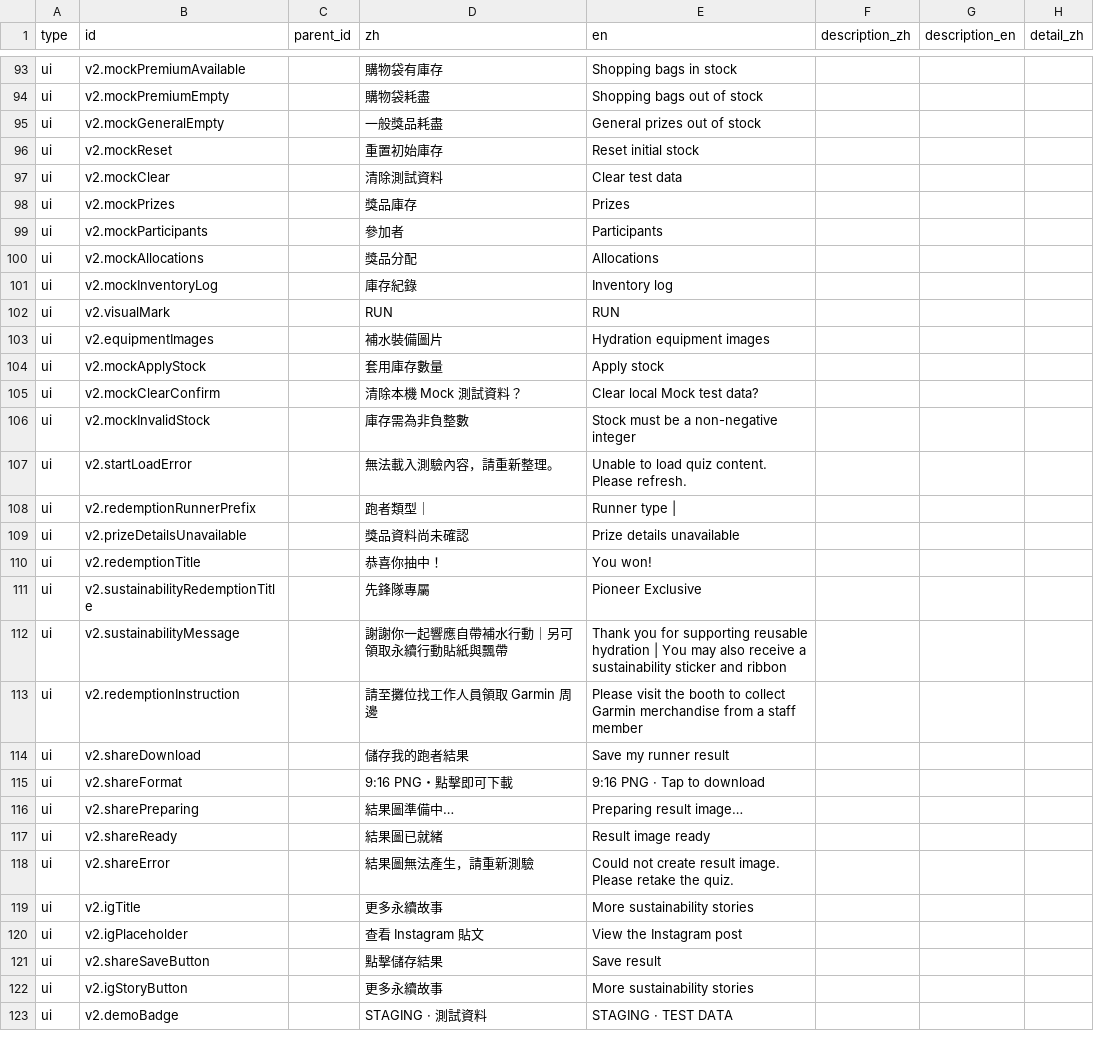
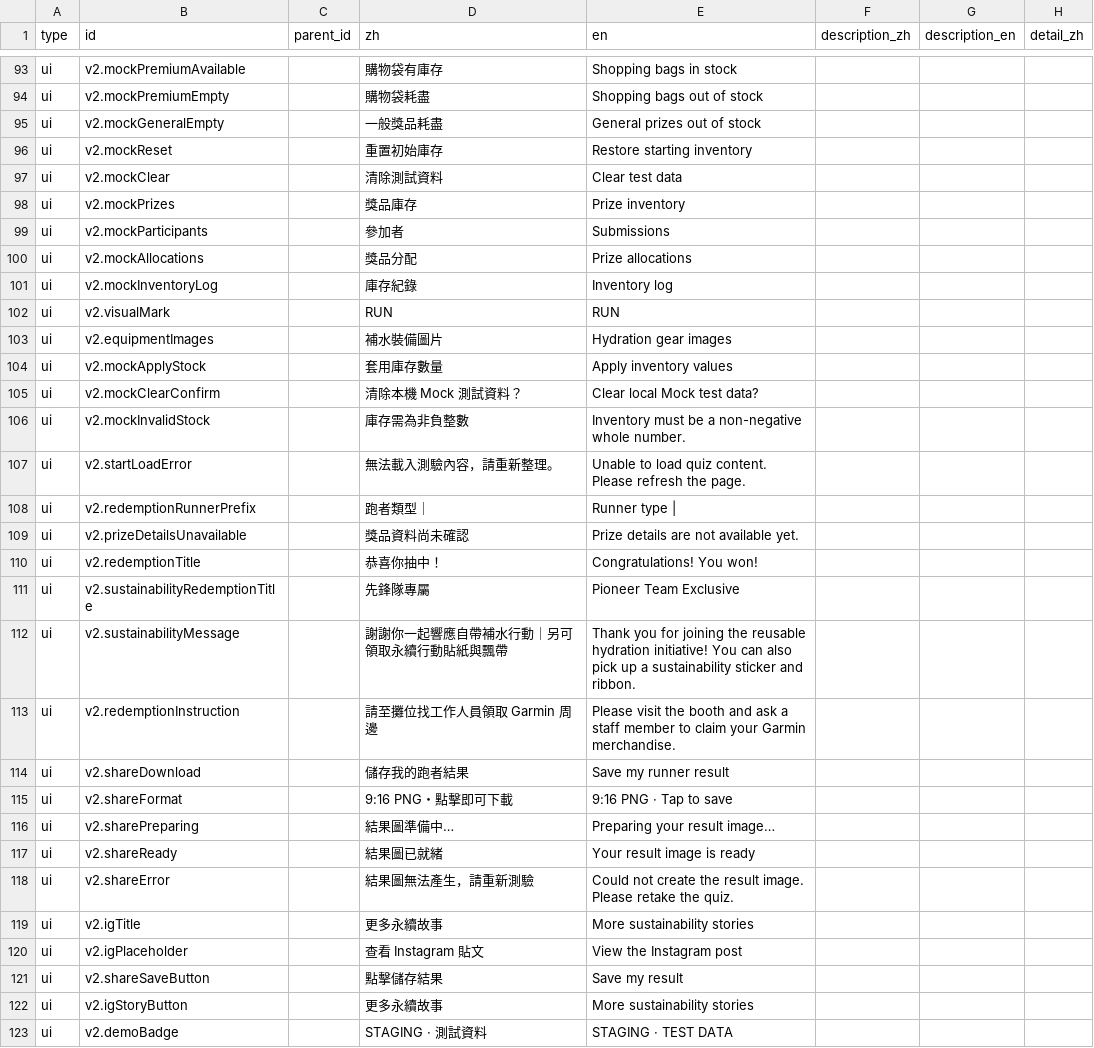
Before and after one commit to Yi-Cheng-Lin-ntu/GarminRunYourRunningGear, a CSV file: content.csv, drawn as a sheet; only a part is shown, gaps mark what is left out; the diff covers the shown part only; the diff names each change by its address in the sheet, - before the commit and + after, or states it on an @@ line.

```diff
--- a/content.csv
+++ b/content.csv
-E96 (en): Reset initial stock
+E96 (en): Restore starting inventory
-E98 (en): Prizes
+E98 (en): Prize inventory
-E99 (en): Participants
+E99 (en): Submissions
-E100 (en): Allocations
+E100 (en): Prize allocations
-E103 (en): Hydration equipment images
+E103 (en): Hydration gear images
-E104 (en): Apply stock
+E104 (en): Apply inventory values
-E106 (en): Stock must be a non-negative integer
+E106 (en): Inventory must be a non-negative whole number.
-E107 (en): …content. Please refresh.
+E107 (en): …content. Please refresh the page.
-E109 (en): Prize details unavailable
+E109 (en): Prize details are not available yet.
-E110 (en): You won!
+E110 (en): Congratulations! You won!
-E111 (en): Pioneer Exclusive
+E111 (en): Pioneer Team Exclusive
-E112 (en): …you for supporting reusable hydration | You may also receive a sustainability sticker and ribbon
+E112 (en): …you for joining the reusable hydration initiative! You can also pick up a sustainability sticker and ribbon.
-E113 (en): …the booth to collect Garmin merchandise from a staff member
+E113 (en): …the booth and ask a staff member to claim your Garmin merchandise.
-E115 (en): 9:16 PNG · Tap to download
+E115 (en): 9:16 PNG · Tap to save
-E116 (en): Preparing result image…
+E116 (en): Preparing your result image…
-E117 (en): Result image ready
+E117 (en): Your result image is ready
-E118 (en): …not create result image.…
+E118 (en): …not create the result image.…
-E121 (en): Save result
+E121 (en): Save my result
```
Also changed, not shown: 68 edited cells elsewhere in this file, 1 other file.
